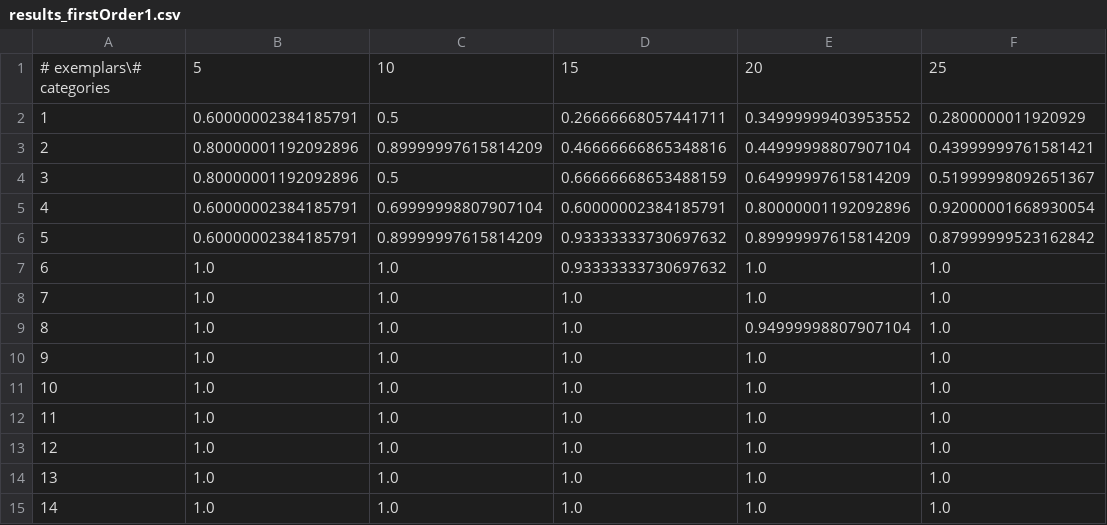
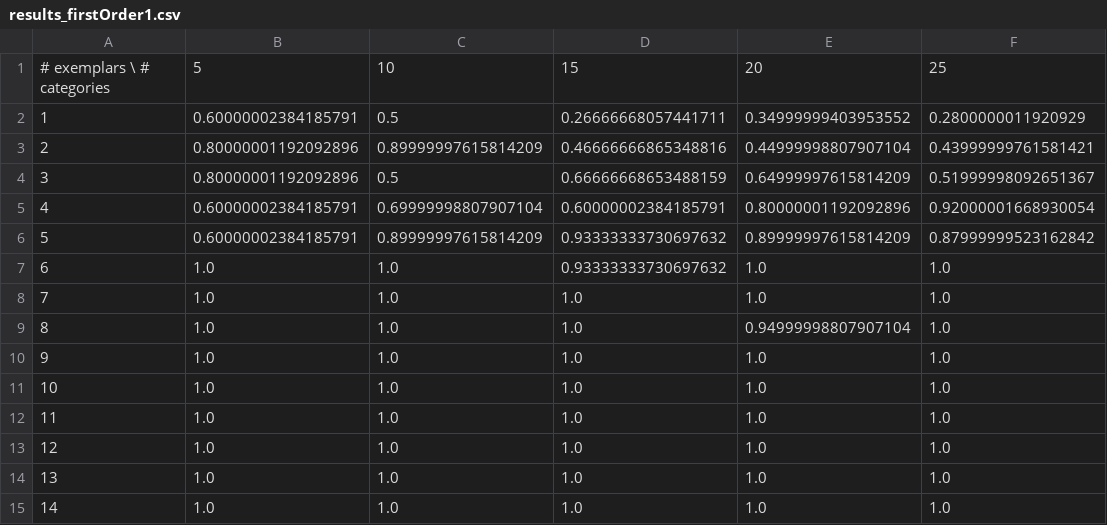
Before and after one commit to rfeinman/learning-to-learn, a CSV file: results/results_firstOrder1.csv, drawn as a sheet; only a part is shown; the diff names each change by its address in the sheet, - before the commit and + after, or states it on an @@ line.

Commit message:
updating one results file

```diff
--- a/results/results_firstOrder1.csv
+++ b/results/results_firstOrder1.csv
-A1: # exemplars\# categories
+A1: # exemplars \ # categories
```
